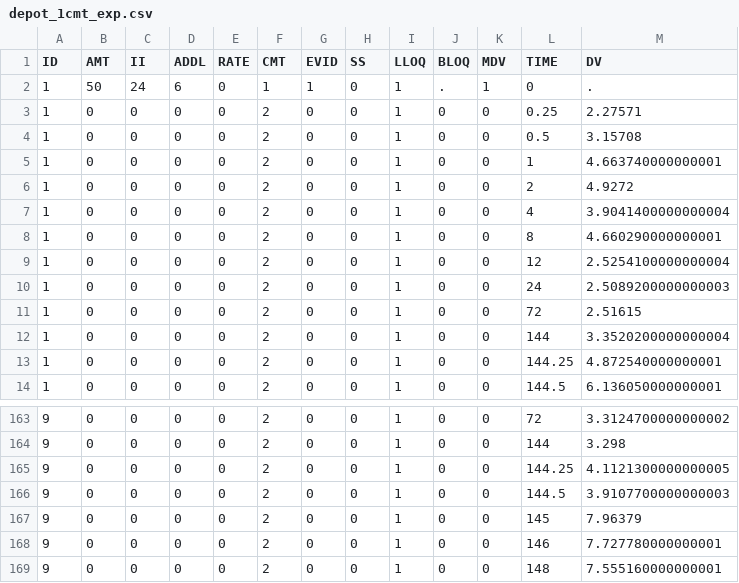
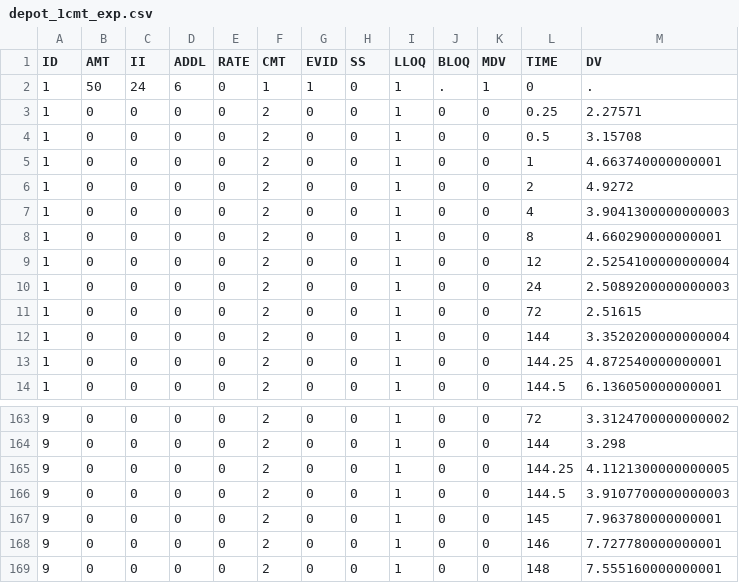
Before and after one commit to cbdavis33/stanpmx-library, a CSV file: depot_1cmt_linear/Data/depot_1cmt_exp.csv, drawn as a sheet; only a part is shown, gaps mark what is left out.

```diff
--- a/depot_1cmt_linear/Data/depot_1cmt_exp.csv
+++ b/depot_1cmt_linear/Data/depot_1cmt_exp.csv
@@ -6,3 +6,3 @@ ID,AMT,II,ADDL,RATE,CMT,EVID,SS,LLOQ,BLOQ,MDV,TIME,DV
 1,0,0,0,0,2,0,0,1,0,0,2,4.9272
-1,0,0,0,0,2,0,0,1,0,0,4,3.9041400000000004
+1,0,0,0,0,2,0,0,1,0,0,4,3.9041300000000003
 1,0,0,0,0,2,0,0,1,0,0,8,4.660290000000001
@@ -166,3 +166,3 @@ ID,AMT,II,ADDL,RATE,CMT,EVID,SS,LLOQ,BLOQ,MDV,TIME,DV
 9,0,0,0,0,2,0,0,1,0,0,144.5,3.9107700000000003
-9,0,0,0,0,2,0,0,1,0,0,145,7.96379
+9,0,0,0,0,2,0,0,1,0,0,145,7.963780000000001
 9,0,0,0,0,2,0,0,1,0,0,146,7.727780000000001
```
Also changed, not shown: depot_1cmt_linear/Data/depot_1cmt_exp_params_ind.csv, depot_1cmt_linear/Data/depot_1cmt_ppa.csv, 44 other files.
